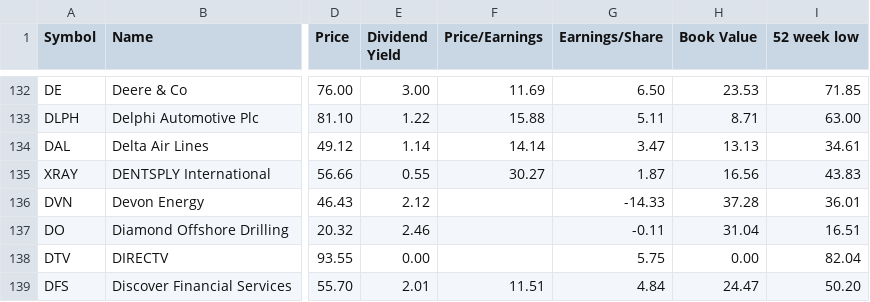
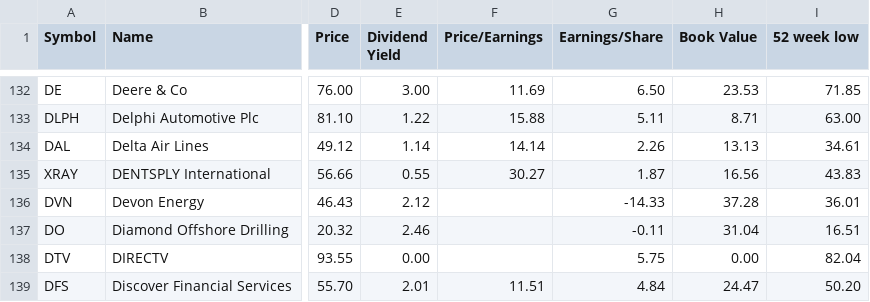
Before and after one commit to lexman/s-and-p-500-companies, a CSV file: data/constituents-financials.csv, drawn as a sheet; only a part is shown, gaps mark what is left out; the diff names each change by its address in the sheet, - before the commit and + after, or states it on an @@ line.

Commit message:
[data] automatic update 20151017-19:05

```diff
--- a/data/constituents-financials.csv
+++ b/data/constituents-financials.csv
-G134 (Earnings/Share): 3.47
+G134 (Earnings/Share): 2.26
```
